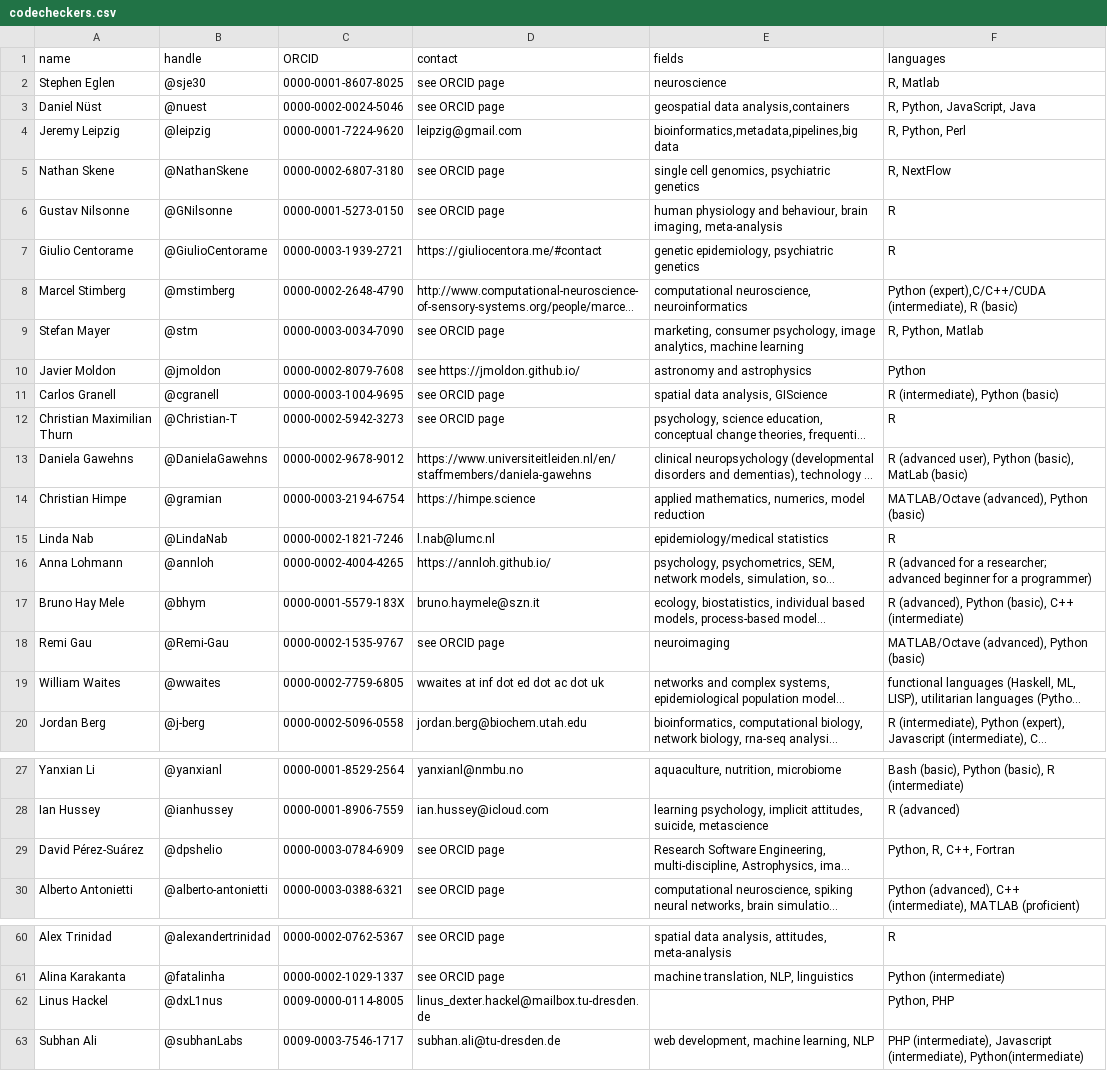
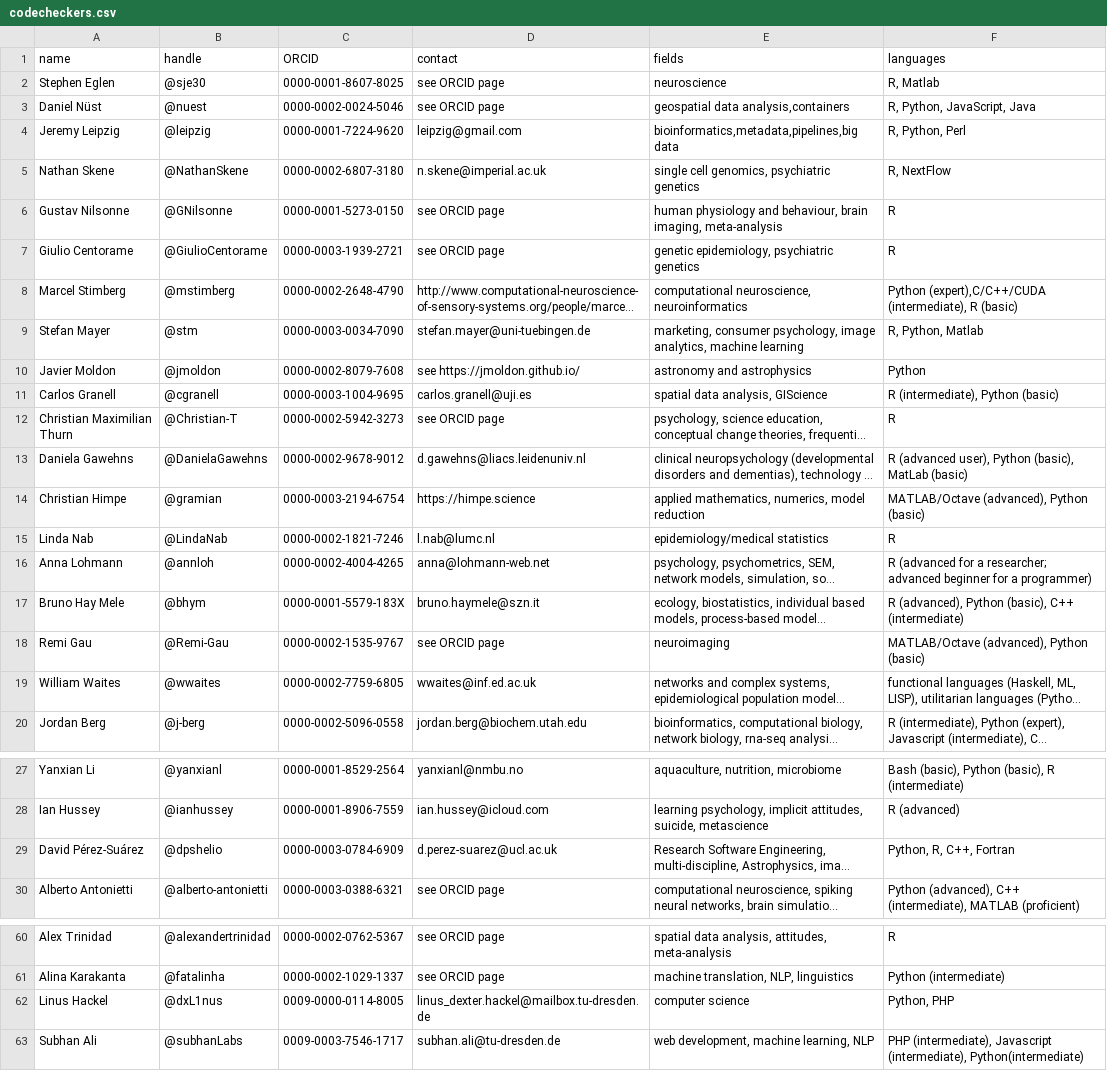
Before and after one commit to codecheckers/codecheckers, a CSV file: codecheckers.csv, drawn as a sheet; only a part is shown, gaps mark what is left out; long unchanged cells end in …; the diff names each change by its address in the sheet, - before the commit and + after, or states it on an @@ line.

Commit message:
update some information based on own research

```diff
--- a/codecheckers.csv
+++ b/codecheckers.csv
-D5 (contact): see ORCID page
+D5 (contact): n.skene@imperial.ac.uk
-D7 (contact): https://giuliocentora.me/#contact
+D7 (contact): see ORCID page
-D9 (contact): see ORCID page
+D9 (contact): stefan.mayer@uni-tuebingen.de
-D11 (contact): see ORCID page
+D11 (contact): carlos.granell@uji.es
-D13 (contact): https://www.universiteitleiden.nl/en/staffmembers/daniela-gawehns
+D13 (contact): d.gawehns@liacs.leidenuniv.nl
-D16 (contact): https://annloh.github.io/
+D16 (contact): anna@lohmann-web.net
-D19 (contact): wwaites at inf dot ed dot ac dot uk
+D19 (contact): wwaites@inf.ed.ac.uk
-D29 (contact): see ORCID page
+D29 (contact): d.perez-suarez@ucl.ac.uk
-E62 (fields): (empty)
+E62 (fields): computer science
```
